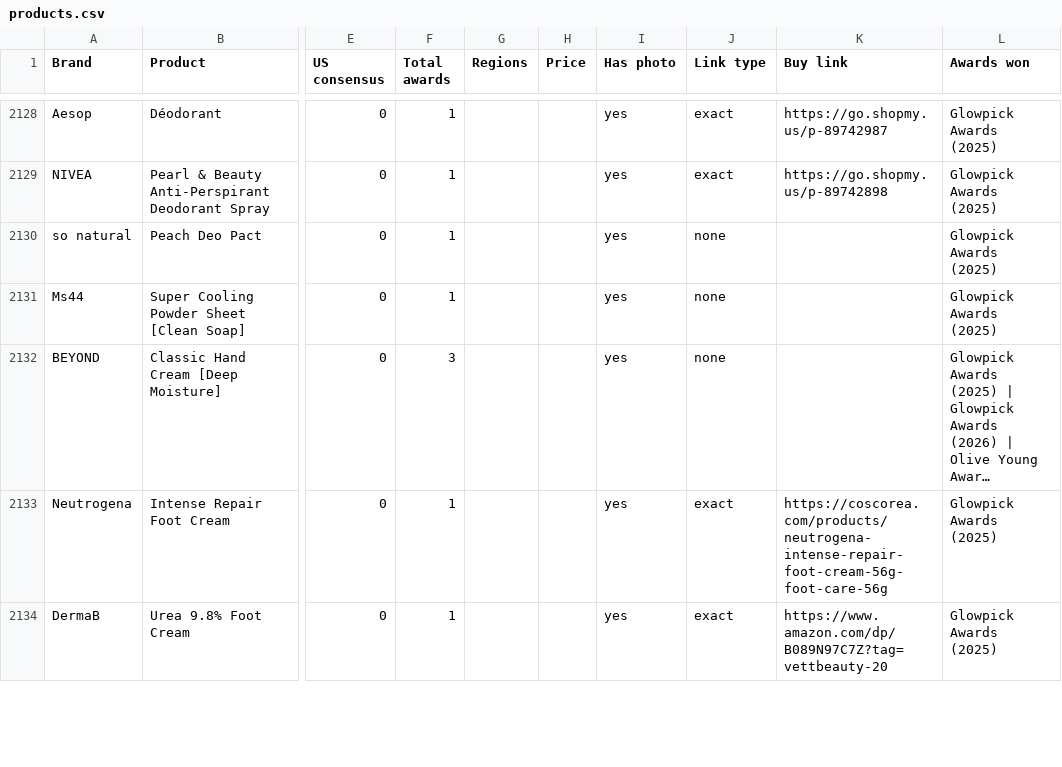
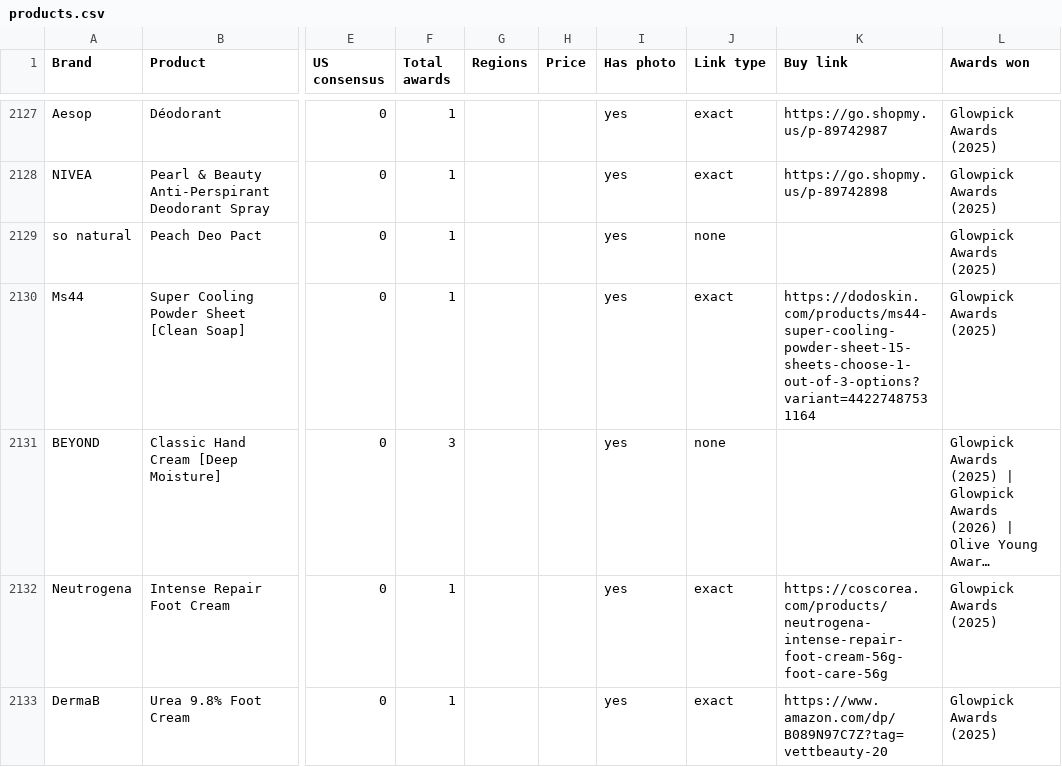
Before and after one commit to vettbty/vettbeauty-scaffold, a CSV file: products.csv, drawn as a sheet; only a part is shown, gaps mark what is left out; long unchanged cells end in …; addresses are those after the commit; the diff covers the shown part only; the diff names each change by its address in the sheet, - before the commit and + after, or states it on an @@ line.

```diff
--- a/products.csv
+++ b/products.csv
-J2130 (Link type): none
+J2130 (Link type): exact
-K2130 (Buy link): (empty)
+K2130 (Buy link): https://dodoskin.com/products/ms44-super-cooling-powder-sheet-15-sheets-choose-1-out-of-3-options?variant=44227487531164
```
Also changed, not shown: 1 added row, 1 removed row, 3 moved rows and 61 edited cells elsewhere in this file, 1 other file.
